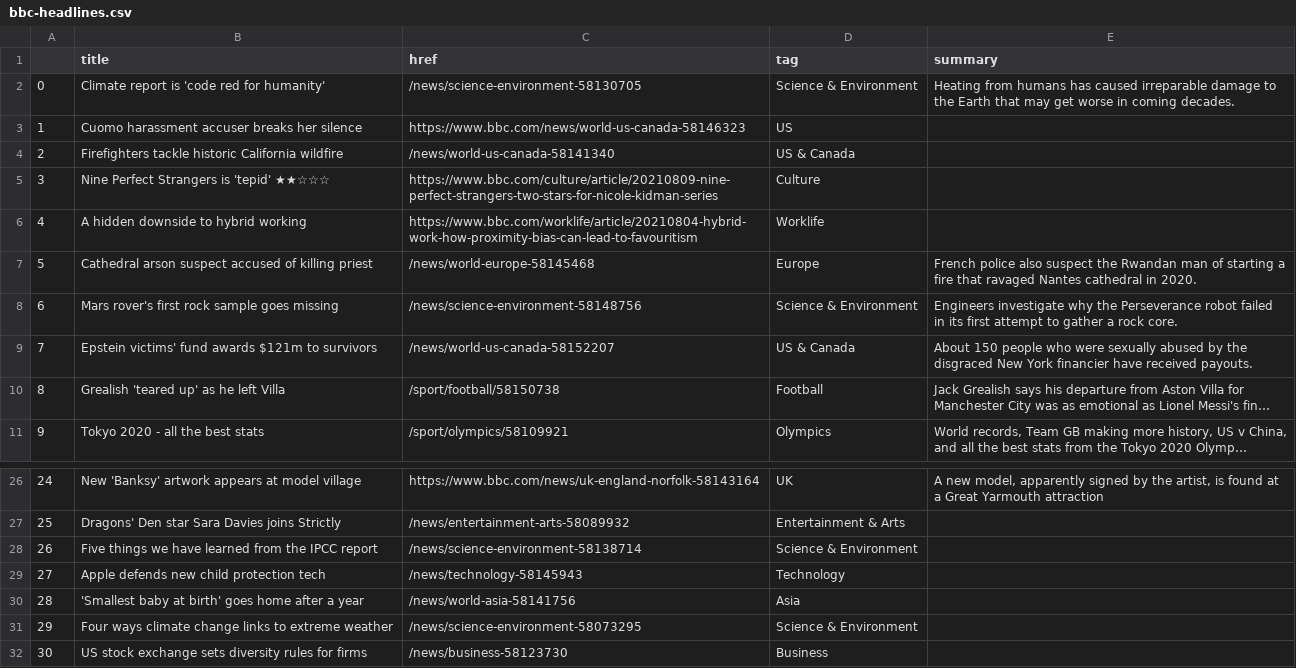
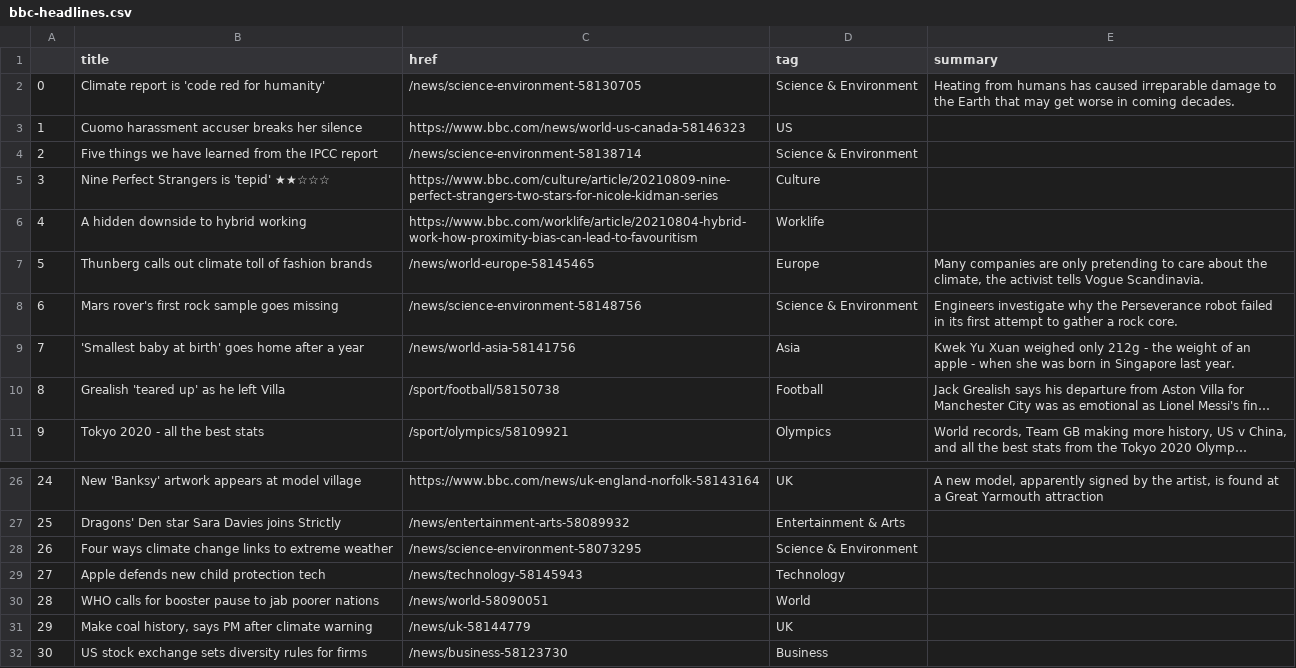
Before and after one commit to jjs021/auto_scraper, a CSV file: bbc-headlines.csv, drawn as a sheet; only a part is shown, gaps mark what is left out; long unchanged cells end in …; the diff names each change by its address in the sheet, - before the commit and + after, or states it on an @@ line.

```diff
--- a/bbc-headlines.csv
+++ b/bbc-headlines.csv
-B4 (title): Firefighters tackle historic California wildfire
+B4 (title): Five things we have learned from the IPCC report
-C4 (href): /news/world-us-canada-58141340
+C4 (href): /news/science-environment-58138714
-D4 (tag): US & Canada
+D4 (tag): Science & Environment
-B7 (title): Cathedral arson suspect accused of killing priest
+B7 (title): Thunberg calls out climate toll of fashion brands
-C7 (href): /news/world-europe-58145468
+C7 (href): /news/world-europe-58145465
-E7 (summary): French police also suspect the Rwandan man of starting a fire that ravaged Nantes cathedral in 2020.
+E7 (summary): Many companies are only pretending to care about the climate, the activist tells Vogue Scandinavia.
-B9 (title): Epstein victims' fund awards $121m to survivors
+B9 (title): 'Smallest baby at birth' goes home after a year
-C9 (href): /news/world-us-canada-58152207
+C9 (href): /news/world-asia-58141756
-D9 (tag): US & Canada
+D9 (tag): Asia
-E9 (summary): About 150 people who were sexually abused by the disgraced New York financier have received payouts.
+E9 (summary): Kwek Yu Xuan weighed only 212g - the weight of an apple - when she was born in Singapore last year.
-B28 (title): Five things we have learned from the IPCC report
+B28 (title): Four ways climate change links to extreme weather
-C28 (href): /news/science-environment-58138714
+C28 (href): /news/science-environment-58073295
-B30 (title): 'Smallest baby at birth' goes home after a year
+B30 (title): WHO calls for booster pause to jab poorer nations
-C30 (href): /news/world-asia-58141756
+C30 (href): /news/world-58090051
-D30 (tag): Asia
+D30 (tag): World
-B31 (title): Four ways climate change links to extreme weather
+B31 (title): Make coal history, says PM after climate warning
-C31 (href): /news/science-environment-58073295
+C31 (href): /news/uk-58144779
-D31 (tag): Science & Environment
+D31 (tag): UK
```
